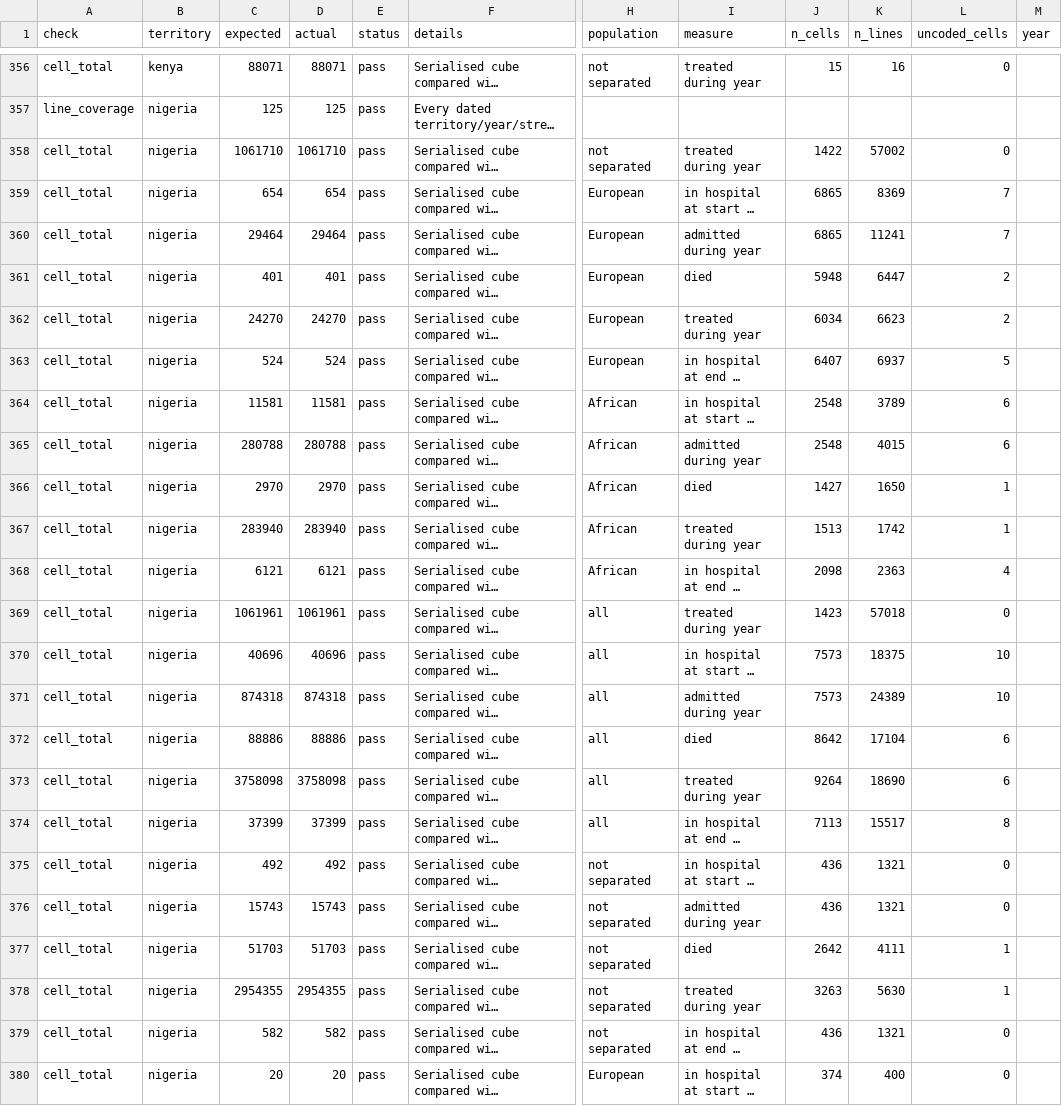
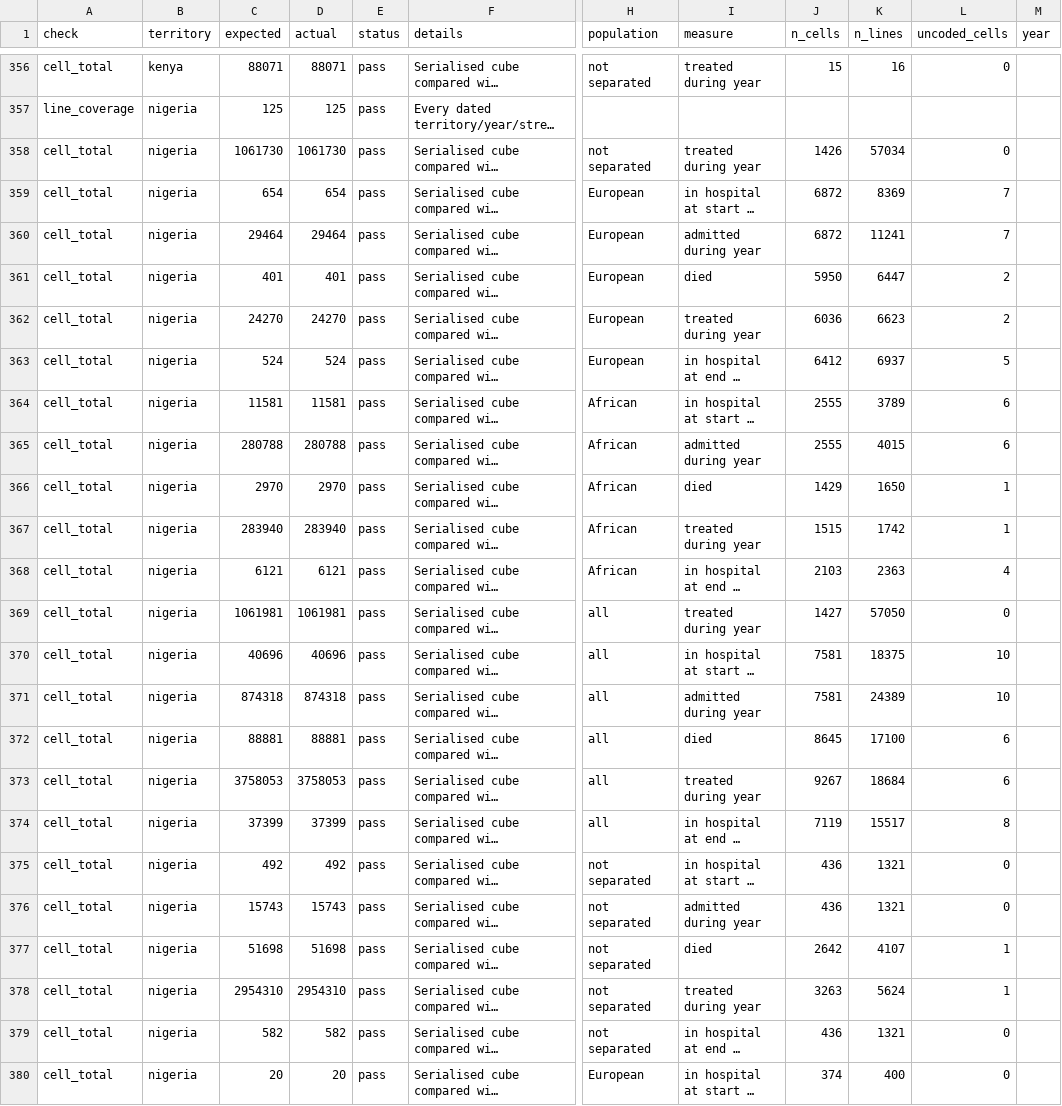
Before and after one commit to igbaccin/cm-atlas, a CSV file: data/atlas_checks.csv, drawn as a sheet; only a part is shown, gaps mark what is left out; long unchanged cells end in …; the diff covers the shown part only; the diff names each change by its address in the sheet, - before the commit and + after, or states it on an @@ line.

Commit message:
Headings, open lines and Preston's groups corrected
Lines read in under the wrong heading or the wrong line above now show
where the page prints them; the remaining open lines are decided; the
Preston groups follow his Table I-2.

```diff
--- a/data/atlas_checks.csv
+++ b/data/atlas_checks.csv
-C358 (expected): 1061710
+C358 (expected): 1061730
-D358 (actual): 1061710
+D358 (actual): 1061730
-J358 (n_cells): 1422
+J358 (n_cells): 1426
-K358 (n_lines): 57002
+K358 (n_lines): 57034
-J359:J360 (n_cells): 6865
+J359:J360 (n_cells): 6872
-J361 (n_cells): 5948
+J361 (n_cells): 5950
-J362 (n_cells): 6034
+J362 (n_cells): 6036
-J363 (n_cells): 6407
+J363 (n_cells): 6412
-J364:J365 (n_cells): 2548
+J364:J365 (n_cells): 2555
-J366 (n_cells): 1427
+J366 (n_cells): 1429
-J367 (n_cells): 1513
+J367 (n_cells): 1515
-J368 (n_cells): 2098
+J368 (n_cells): 2103
-C369 (expected): 1061961
+C369 (expected): 1061981
-D369 (actual): 1061961
+D369 (actual): 1061981
-J369 (n_cells): 1423
+J369 (n_cells): 1427
-K369 (n_lines): 57018
+K369 (n_lines): 57050
-J370:J371 (n_cells): 7573
+J370:J371 (n_cells): 7581
-C372 (expected): 88886
+C372 (expected): 88881
-D372 (actual): 88886
+D372 (actual): 88881
-J372 (n_cells): 8642
+J372 (n_cells): 8645
-K372 (n_lines): 17104
+K372 (n_lines): 17100
-C373 (expected): 3758098
+C373 (expected): 3758053
-D373 (actual): 3758098
+D373 (actual): 3758053
-J373 (n_cells): 9264
+J373 (n_cells): 9267
-K373 (n_lines): 18690
+K373 (n_lines): 18684
-J374 (n_cells): 7113
+J374 (n_cells): 7119
-C377 (expected): 51703
+C377 (expected): 51698
-D377 (actual): 51703
+D377 (actual): 51698
-K377 (n_lines): 4111
+K377 (n_lines): 4107
-C378 (expected): 2954355
+C378 (expected): 2954310
-D378 (actual): 2954355
+D378 (actual): 2954310
-K378 (n_lines): 5630
+K378 (n_lines): 5624
```
Also changed, not shown: 160 edited cells elsewhere in this file, data/build_manifest.csv, data/checks.csv, 48 other files.
